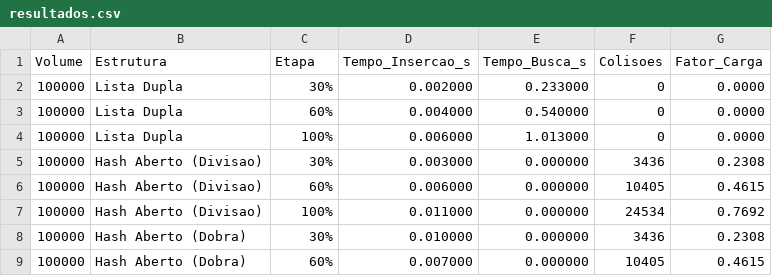
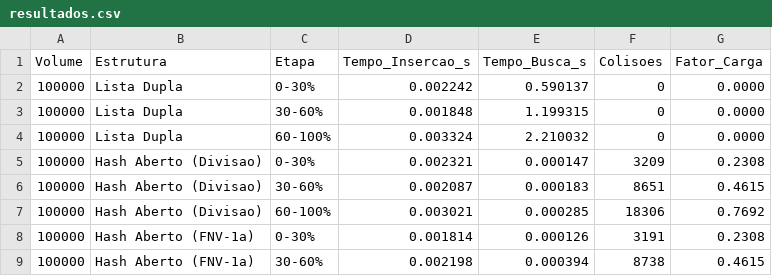
Before and after one commit to lucasviniicius/projeto-estrutura-de-dados, a CSV file: resultados.csv, drawn as a sheet; only a part is shown; the diff covers the shown part only.

Commit message:
Corrige funcoes hash, colisoes, 10k buscas, README e slides da apresentacao

```diff
--- a/resultados.csv
+++ b/resultados.csv
@@ -1,9 +1,9 @@
 Volume;Estrutura;Etapa;Tempo_Insercao_s;Tempo_Busca_s;Colisoes;Fator_Carga
-100000;Lista Dupla;30%;0.002000;0.233000;0;0.0000
-100000;Lista Dupla;60%;0.004000;0.540000;0;0.0000
-100000;Lista Dupla;100%;0.006000;1.013000;0;0.0000
-100000;Hash Aberto (Divisao);30%;0.003000;0.000000;3436;0.2308
-100000;Hash Aberto (Divisao);60%;0.006000;0.000000;10405;0.4615
-100000;Hash Aberto (Divisao);100%;0.011000;0.000000;24534;0.7692
-100000;Hash Aberto (Dobra);30%;0.010000;0.000000;3436;0.2308
-100000;Hash Aberto (Dobra);60%;0.007000;0.000000;10405;0.4615
+100000;Lista Dupla;0-30%;0.002242;0.590137;0;0.0000
+100000;Lista Dupla;30-60%;0.001848;1.199315;0;0.0000
+100000;Lista Dupla;60-100%;0.003324;2.210032;0;0.0000
+100000;Hash Aberto (Divisao);0-30%;0.002321;0.000147;3209;0.2308
+100000;Hash Aberto (Divisao);30-60%;0.002087;0.000183;8651;0.4615
+100000;Hash Aberto (Divisao);60-100%;0.003021;0.000285;18306;0.7692
+100000;Hash Aberto (FNV-1a);0-30%;0.001814;0.000126;3191;0.2308
+100000;Hash Aberto (FNV-1a);30-60%;0.002198;0.000394;8738;0.4615
```
Also changed, not shown: 152 edited cells elsewhere in this file, 16 other files.
